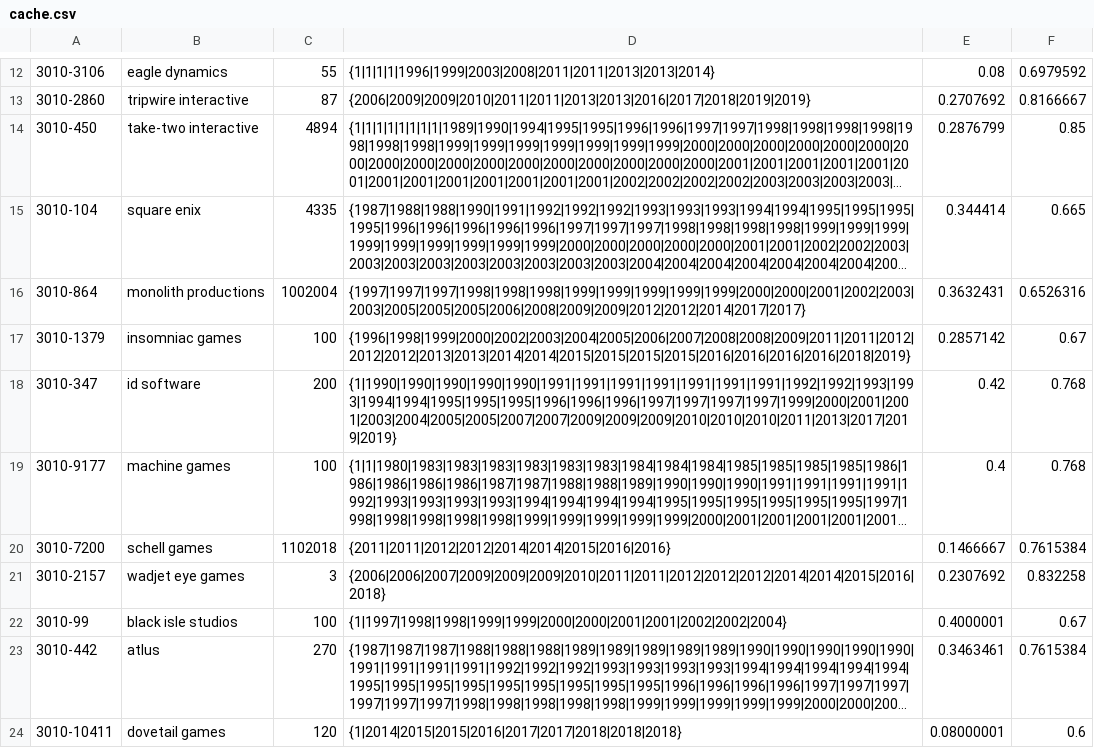
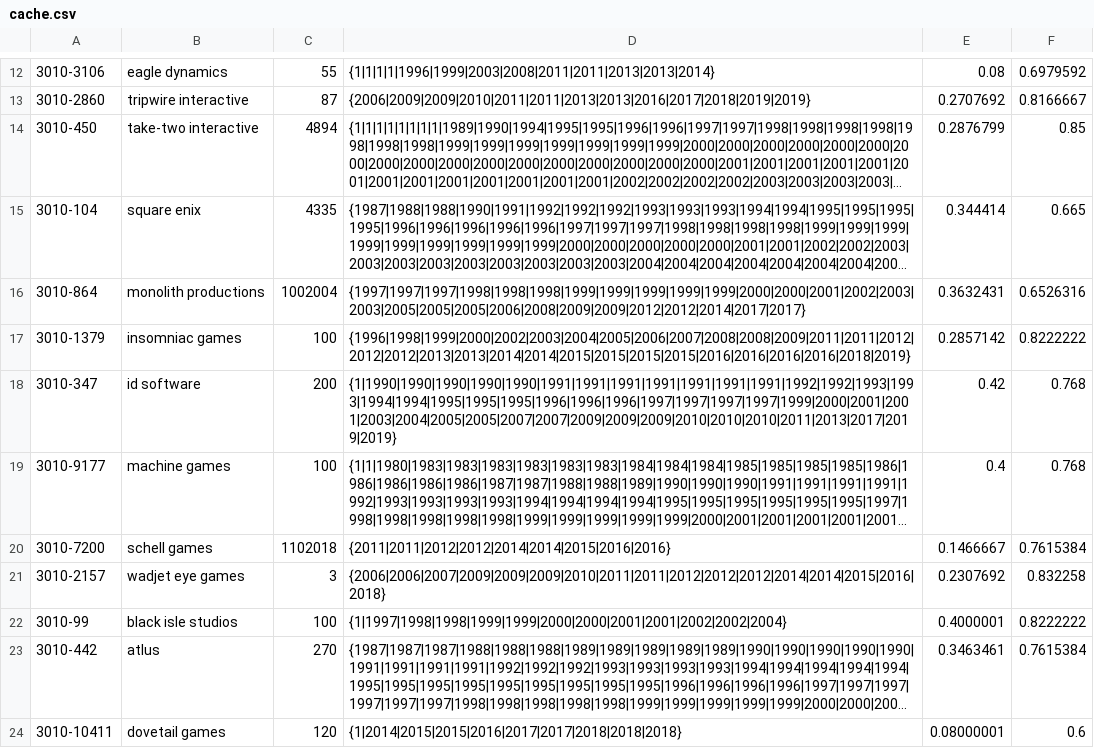
Before and after one commit to JamesEConnor/GameStudioScorer, a CSV file: GameStudioScorer/bin/Debug/cache.csv, drawn as a sheet; only a part is shown, gaps mark what is left out; long unchanged cells end in …; the diff covers the shown part only; the diff names each change by its address in the sheet, - before the commit and + after, or states it on an @@ line.

```diff
--- a/GameStudioScorer/bin/Debug/cache.csv
+++ b/GameStudioScorer/bin/Debug/cache.csv
-F17: 0.67
+F17: 0.8222222
-F22: 0.67
+F22: 0.8222222
```
Also changed, not shown: 20 added rows and 3 edited cells elsewhere in this file, 19 other files.
